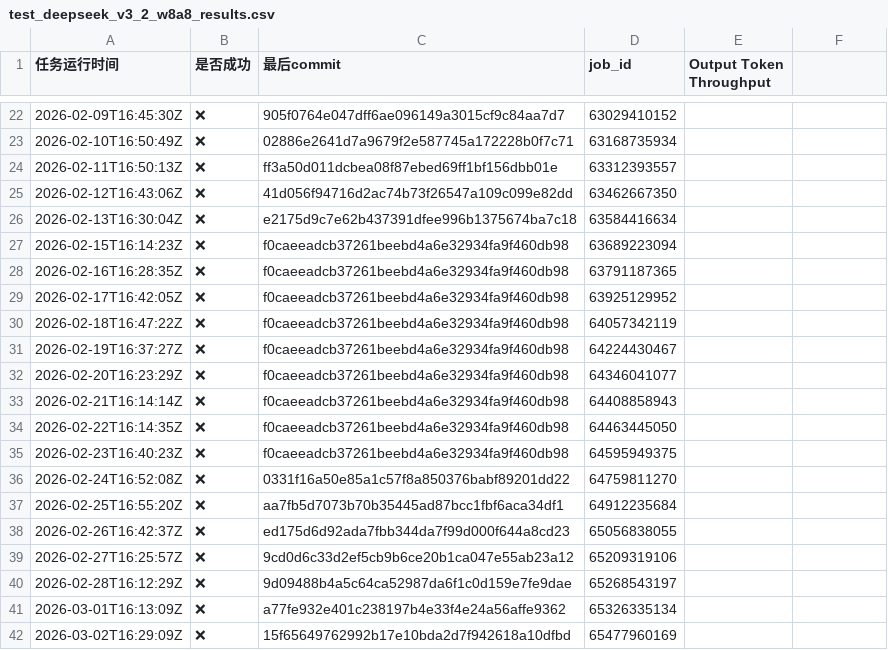
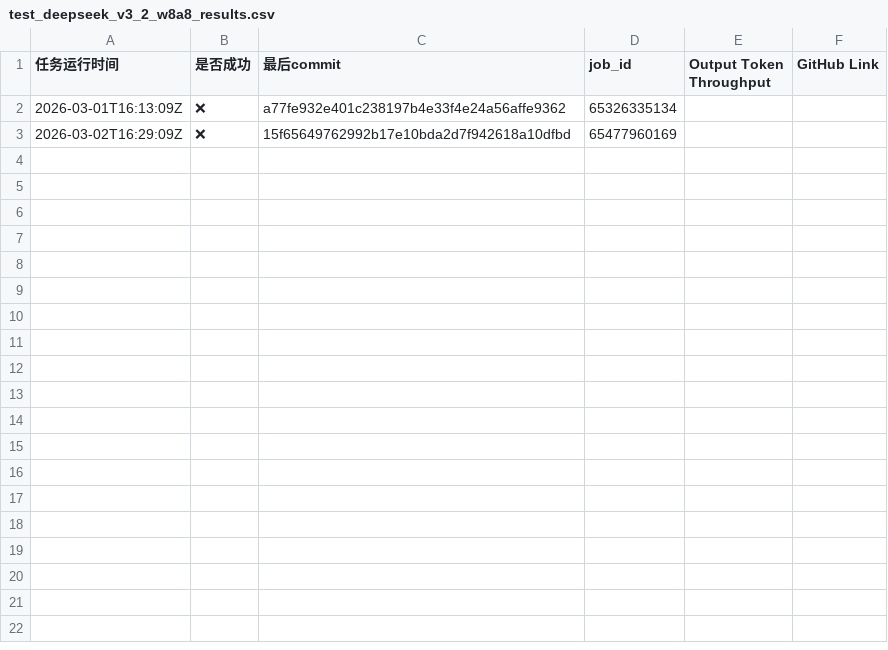
Before and after one commit to starmountain1997/gDS, a CSV file: gh_action_watcher/logs/test_deepseek_v3_2_w8a8_results.csv, drawn as a sheet; only a part is shown, gaps mark what is left out; the diff covers the shown part only.

```diff
--- a/gh_action_watcher/logs/test_deepseek_v3_2_w8a8_results.csv
+++ b/gh_action_watcher/logs/test_deepseek_v3_2_w8a8_results.csv
@@ -1 +1 @@
-任务运行时间,是否成功,最后commit,job_id,Output Token Throughput
+任务运行时间,是否成功,最后commit,job_id,Output Token Throughput,GitHub Link
@@ -22,19 +1,0 @@
-2026-02-09T16:45:30Z,❌,905f0764e047dff6ae096149a3015cf9c84aa7d7,63029410152,
-2026-02-10T16:50:49Z,❌,02886e2641d7a9679f2e587745a172228b0f7c71,63168735934,
-2026-02-11T16:50:13Z,❌,ff3a50d011dcbea08f87ebed69ff1bf156dbb01e,63312393557,
-2026-02-12T16:43:06Z,❌,41d056f94716d2ac74b73f26547a109c099e82dd,63462667350,
-2026-02-13T16:30:04Z,❌,e2175d9c7e62b437391dfee996b1375674ba7c18,63584416634,
-2026-02-15T16:14:23Z,❌,f0caeeadcb37261beebd4a6e32934fa9f460db98,63689223094,
-2026-02-16T16:28:35Z,❌,f0caeeadcb37261beebd4a6e32934fa9f460db98,63791187365,
-2026-02-17T16:42:05Z,❌,f0caeeadcb37261beebd4a6e32934fa9f460db98,63925129952,
-2026-02-18T16:47:22Z,❌,f0caeeadcb37261beebd4a6e32934fa9f460db98,64057342119,
-2026-02-19T16:37:27Z,❌,f0caeeadcb37261beebd4a6e32934fa9f460db98,64224430467,
-2026-02-20T16:23:29Z,❌,f0caeeadcb37261beebd4a6e32934fa9f460db98,64346041077,
-2026-02-21T16:14:14Z,❌,f0caeeadcb37261beebd4a6e32934fa9f460db98,64408858943,
-2026-02-22T16:14:35Z,❌,f0caeeadcb37261beebd4a6e32934fa9f460db98,64463445050,
-2026-02-23T16:40:23Z,❌,f0caeeadcb37261beebd4a6e32934fa9f460db98,64595949375,
-2026-02-24T16:52:08Z,❌,0331f16a50e85a1c57f8a850376babf89201dd22,64759811270,
-2026-02-25T16:55:20Z,❌,aa7fb5d7073b70b35445ad87bcc1fbf6aca34df1,64912235684,
-2026-02-26T16:42:37Z,❌,ed175d6d92ada7fbb344da7f99d000f644a8cd23,65056838055,
-2026-02-27T16:25:57Z,❌,9cd0d6c33d2ef5cb9b6ce20b1ca047e55ab23a12,65209319106,
-2026-02-28T16:12:29Z,❌,9d09488b4a5c64ca52987da6f1c0d159e7fe9dae,65268543197,
```
Also changed, not shown: 20 removed rows elsewhere in this file, gh_action_watcher/logs/multi-node-dpsk3.2-2node_results.csv, 1 other file.
